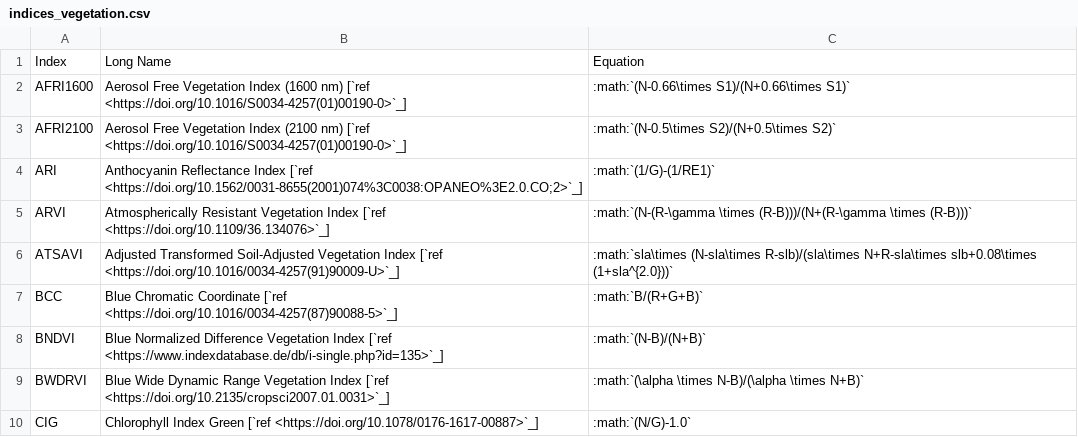
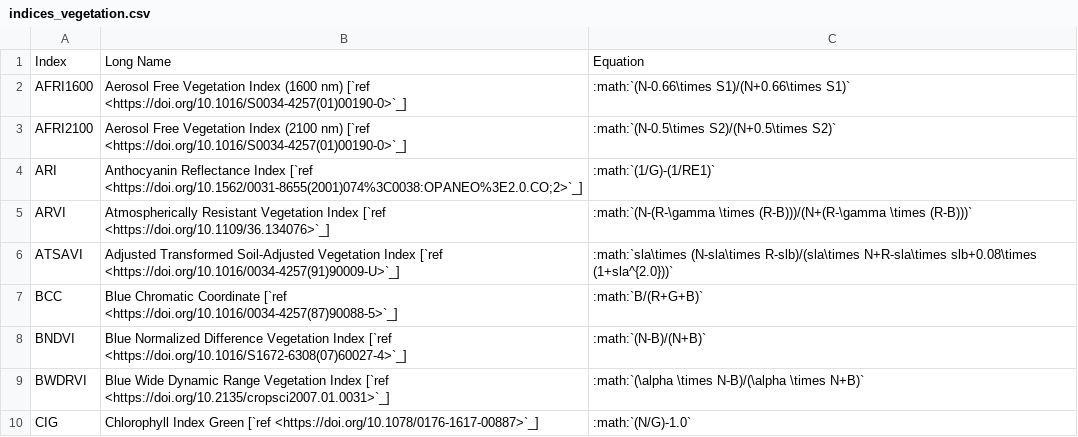
Before and after one commit to awesome-spectral-indices/awesome-spectral-indices, a CSV file: docs/_static/indices_vegetation.csv, drawn as a sheet; only a part is shown.

```diff
--- a/docs/_static/indices_vegetation.csv
+++ b/docs/_static/indices_vegetation.csv
@@ -7,3 +7,3 @@ ATSAVI,Adjusted Transformed Soil-Adjusted Vegetation Index [`ref <https://doi.or
 BCC,Blue Chromatic Coordinate [`ref <https://doi.org/10.1016/0034-4257(87)90088-5>`_],:math:`B/(R+G+B)`
-BNDVI,Blue Normalized Difference Vegetation Index [`ref <https://www.indexdatabase.de/db/i-single.php?id=135>`_],:math:`(N-B)/(N+B)`
+BNDVI,Blue Normalized Difference Vegetation Index [`ref <https://doi.org/10.1016/S1672-6308(07)60027-4>`_],:math:`(N-B)/(N+B)`
 BWDRVI,Blue Wide Dynamic Range Vegetation Index [`ref <https://doi.org/10.2135/cropsci2007.01.0031>`_],:math:`(\alpha \times N-B)/(\alpha \times N+B)`
```
Also changed, not shown: docs/_static/indices_water.csv, output/spectral-indices-table.csv, 1 other file.
